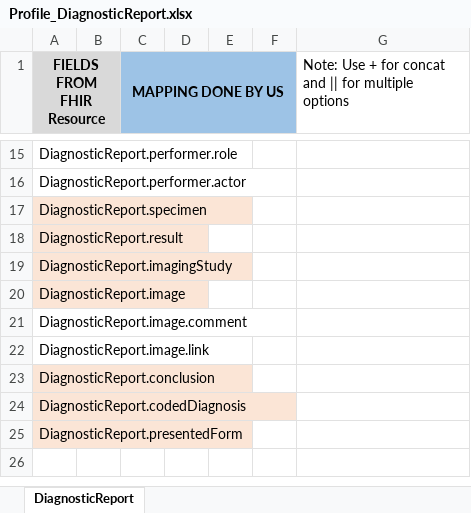
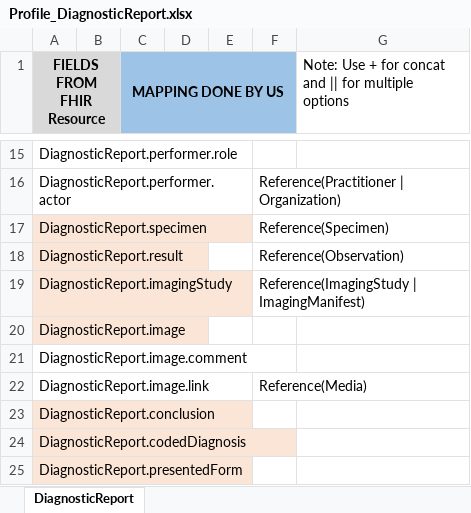
Before and after one commit to Project75/documents, an Excel workbook: Profile_DiagnosticReport.xlsx, sheet DiagnosticReport, drawn as a sheet; only a part is shown, gaps mark what is left out; values as stored, in another font and other column widths than the file's, no borders; the diff covers the shown part only; the diff names each change by its address in the sheet, - before the commit and + after, or states it on an @@ line.

```diff
--- a/Profile_DiagnosticReport.xlsx (sheet DiagnosticReport)
+++ b/Profile_DiagnosticReport.xlsx (sheet DiagnosticReport)
-F16: (empty)
+F16: Reference(Practitioner | Organization)
-F17: (empty)
+F17: Reference(Specimen)
-F18: (empty)
+F18: Reference(Observation)
-F19: (empty)
+F19: Reference(ImagingStudy | ImagingManifest)
-F22: (empty)
+F22: Reference(Media)
```
Also changed, not shown: 32 edited cells elsewhere in this sheet.
